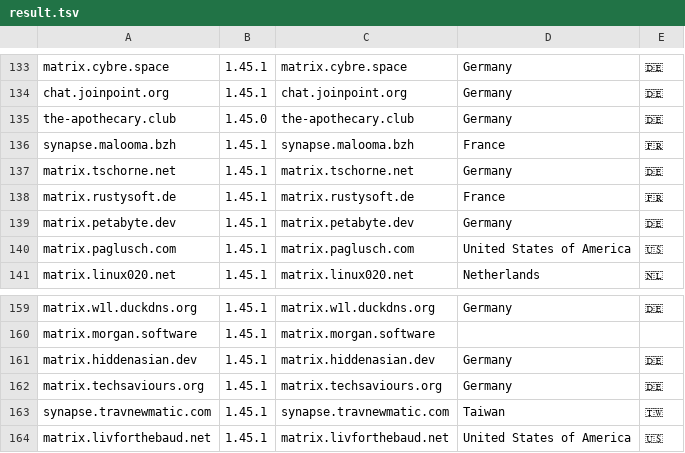
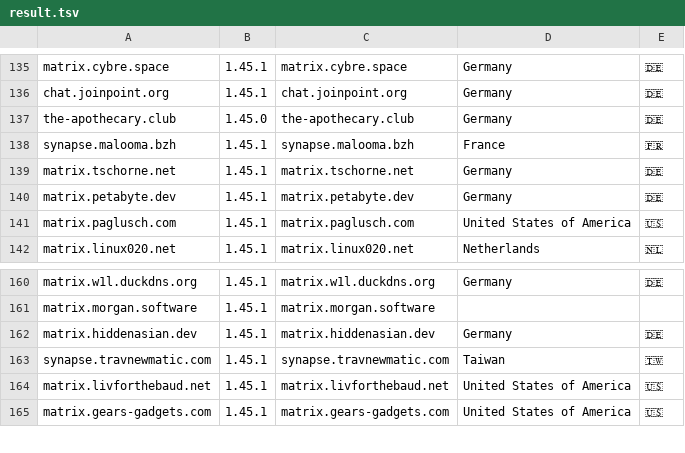
Before and after one commit to tatsumoto-ren/matrix, a TSV file: res/result.tsv, drawn as a sheet; only a part is shown, gaps mark what is left out; the shorter side is filled out with more unchanged rows; the diff covers the shown part only.

```diff
--- a/res/result.tsv
+++ b/res/result.tsv
@@ -137,3 +139,2 @@ synapse.malooma.bzh	1.45.1	synapse.malooma.bzh	France	🇫🇷
 matrix.tschorne.net	1.45.1	matrix.tschorne.net	Germany	🇩🇪
-matrix.rustysoft.de	1.45.1	matrix.rustysoft.de	France	🇫🇷
 matrix.petabyte.dev	1.45.1	matrix.petabyte.dev	Germany	🇩🇪
@@ -161,3 +162,2 @@ matrix.morgan.software	1.45.1	matrix.morgan.software
 matrix.hiddenasian.dev	1.45.1	matrix.hiddenasian.dev	Germany	🇩🇪
-matrix.techsaviours.org	1.45.1	matrix.techsaviours.org	Germany	🇩🇪
 synapse.travnewmatic.com	1.45.1	synapse.travnewmatic.com	Taiwan	🇹🇼
```
Also changed, not shown: 8 added rows and 6 removed rows elsewhere in this file, 1 other file.
